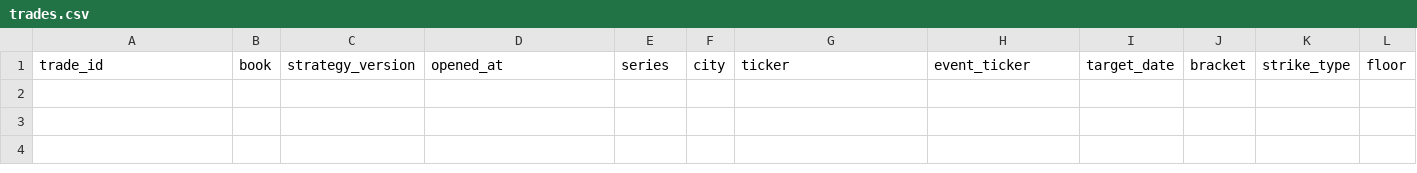
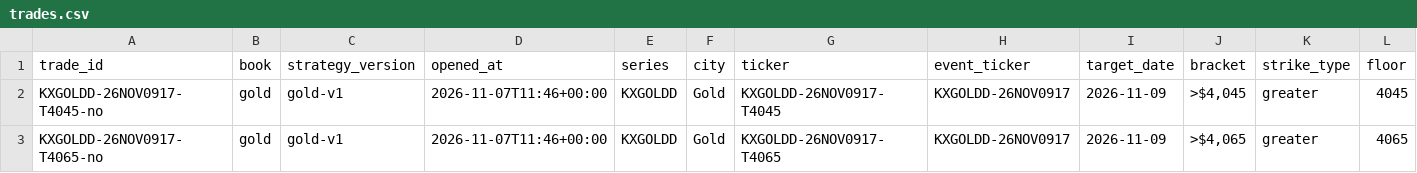
Before and after one commit to lazyloris/kalshi-analyzer, a CSV file: data/gold/trades.csv, drawn as a sheet; only a part is shown; rows hold the shown columns only; the diff names each change by its address in the sheet, - before the commit and + after, or states it on an @@ line.

```diff
--- a/data/gold/trades.csv
+++ b/data/gold/trades.csv
+row 2: KXGOLDD-26NOV0917-T4045-no | gold | gold-v1 | 2026-11-07T11:46+00:00 | KXGOLDD | Gold | KXGOLDD-26NOV0917-T4045 | KXGOLDD-26NOV0917 | 2026-11-09 | >$4,045 | greater | 4045
+row 3: KXGOLDD-26NOV0917-T4065-no | gold | gold-v1 | 2026-11-07T11:46+00:00 | KXGOLDD | Gold | KXGOLDD-26NOV0917-T4065 | KXGOLDD-26NOV0917 | 2026-11-09 | >$4,065 | greater | 4065
```
Also changed, not shown: data/weather_high/forecasts.csv, data/weather_low/forecasts.csv, 16 other files.
